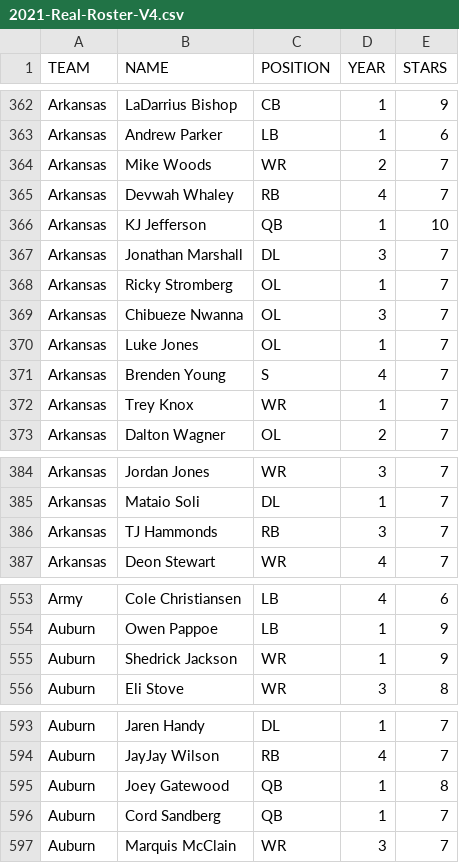
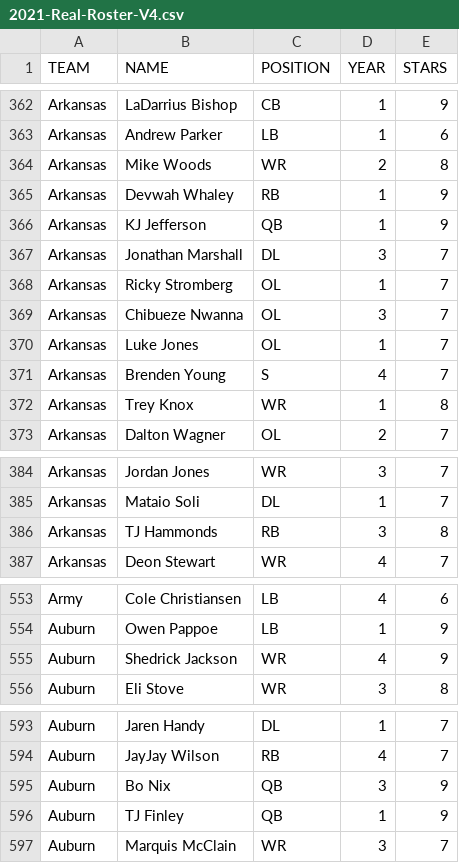
Before and after one commit to drmemphis/profootballcoach, a CSV file: 2021-Real-Roster-V4.csv, drawn as a sheet; only a part is shown, gaps mark what is left out.

Commit message:
Update 2021-Real-Roster-V4.csv

```diff
--- a/2021-Real-Roster-V4.csv
+++ b/2021-Real-Roster-V4.csv
@@ -363,5 +363,5 @@ Arkansas,LaDarrius Bishop,CB,1,9
 Arkansas,Andrew Parker,LB,1,6
-Arkansas,Mike Woods,WR,2,7
-Arkansas,Devwah Whaley,RB,4,7
-Arkansas,KJ Jefferson,QB,1,10
+Arkansas,Mike Woods,WR,2,8
+Arkansas,Devwah Whaley,RB,1,9
+Arkansas,KJ Jefferson,QB,1,9
 Arkansas,Jonathan Marshall,DL,3,7
@@ -371,3 +371,3 @@ Arkansas,Luke Jones,OL,1,7
 Arkansas,Brenden Young,S,4,7
-Arkansas,Trey Knox,WR,1,7
+Arkansas,Trey Knox,WR,1,8
 Arkansas,Dalton Wagner,OL,2,7
@@ -385,3 +385,3 @@ Arkansas,Jordan Jones,WR,3,7
 Arkansas,Mataio Soli,DL,1,7
-Arkansas,TJ Hammonds,RB,3,7
+Arkansas,TJ Hammonds,RB,3,8
 Arkansas,Deon Stewart,WR,4,7
@@ -554,3 +554,3 @@ Army,Cole Christiansen,LB,4,6
 Auburn,Owen Pappoe,LB,1,9
-Auburn,Shedrick Jackson,WR,1,9
+Auburn,Shedrick Jackson,WR,4,9
 Auburn,Eli Stove,WR,3,8
@@ -594,4 +594,4 @@ Auburn,Jaren Handy,DL,1,7
 Auburn,JayJay Wilson,RB,4,7
-Auburn,Joey Gatewood,QB,1,8
-Auburn,Cord Sandberg,QB,1,7
+Auburn,Bo Nix,QB,3,9
+Auburn,TJ Finley,QB,1,9
 Auburn,Marquis McClain,WR,3,7
```
